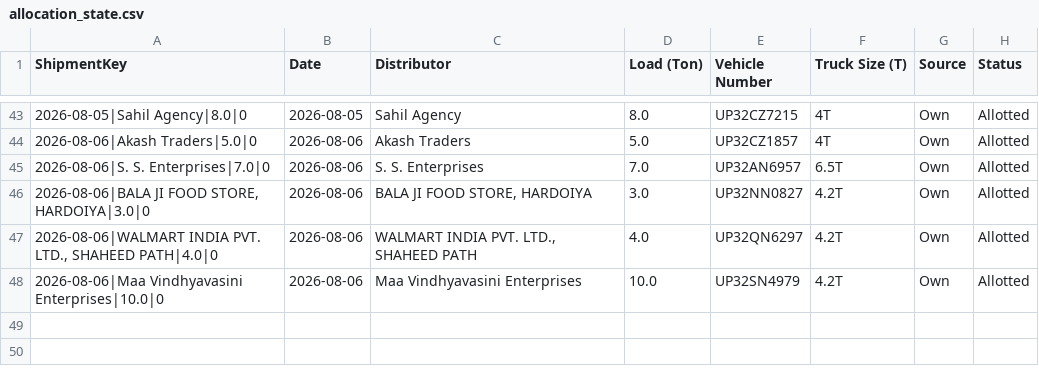
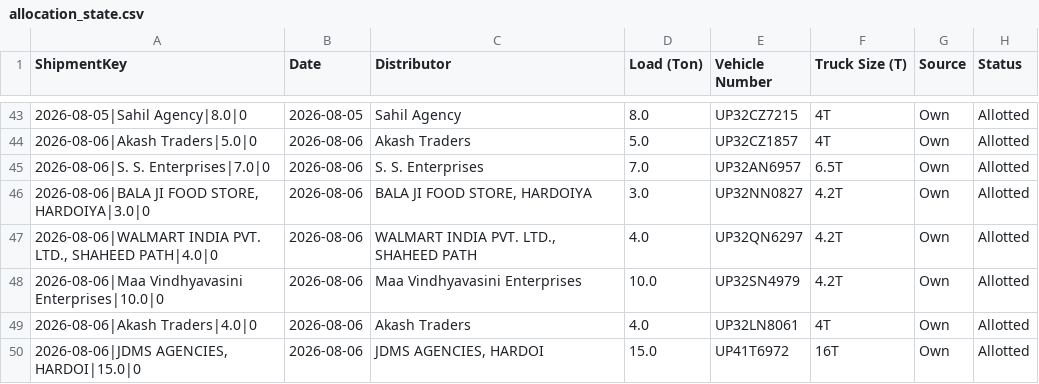
Before and after one commit to DeeAI-byte/TMS, a CSV file: local_data/allocation_state.csv, drawn as a sheet; only a part is shown, gaps mark what is left out.

Commit message:
Update dispatch allocation state

```diff
--- a/local_data/allocation_state.csv
+++ b/local_data/allocation_state.csv
@@ -48 +48,3 @@ ShipmentKey,Date,Distributor,Load (Ton),Vehicle Number,Truck Size (T),Source,Sta
 2026-08-06|Maa Vindhyavasini Enterprises|10.0|0,2026-08-06,Maa Vindhyavasini Enterprises,10.0,UP32SN4979,4.2T,Own,Allotted
+2026-08-06|Akash Traders|4.0|0,2026-08-06,Akash Traders,4.0,UP32LN8061,4T,Own,Allotted
+"2026-08-06|JDMS AGENCIES, HARDOI|15.0|0",2026-08-06,"JDMS AGENCIES, HARDOI",15.0,UP41T6972,16T,Own,Allotted
```
